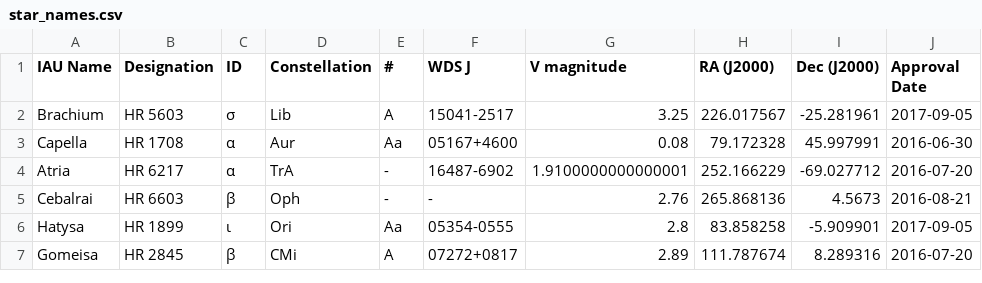
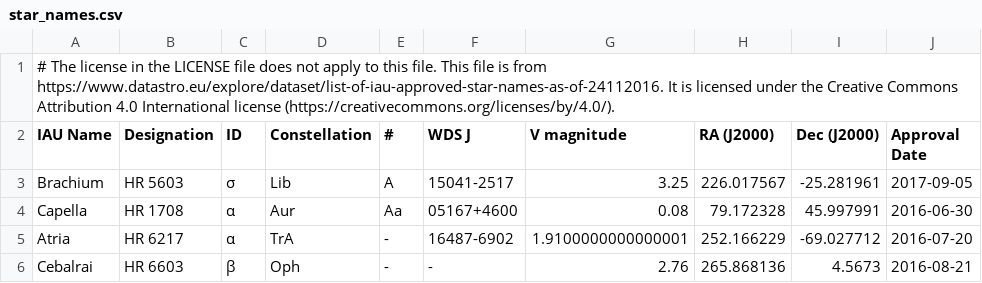
Before and after one commit to speedydelete/sky, a CSV file: data/star_names.csv, drawn as a sheet; only a part is shown; the shorter side is filled out with more unchanged rows.

```diff
--- a/data/star_names.csv
+++ b/data/star_names.csv
@@ -1 +1,2 @@
+# The license in the LICENSE file does not apply to this file. This file is from https://www.datastro.eu/explore/dataset/list-of-iau-approved-star-names-as-of-24112016. It is licensed under the Creative Commons Attribution 4.0 International license (https://creativecommons.org/licenses/by/4.0/).
 IAU Name;Designation;ID;Constellation;#;WDS J;V magnitude;RA (J2000);Dec (J2000);Approval Date
```
Also changed, not shown: 5 other files.
